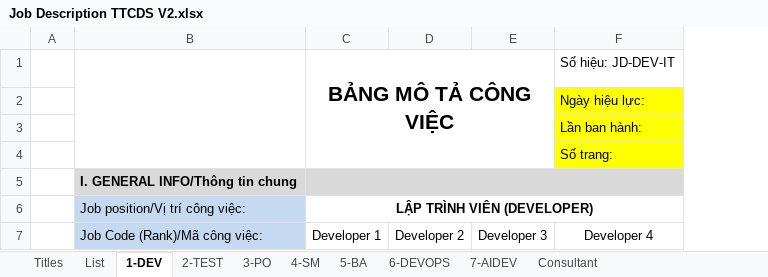
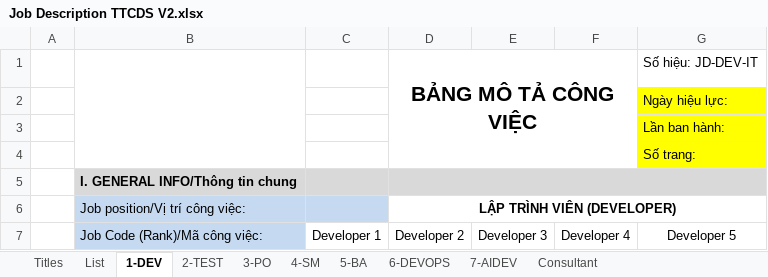
Before and after one commit to ngohoanglan/HoSoDoanhNghiep, an Excel workbook: Job Description TTCDS V2.xlsx, sheet 1-DEV, drawn as a sheet; only a part is shown; values as stored, in another font and other column widths than the file's, no borders; charts and pictures not drawn; removed rows and columns are numbered as before the commit, all else as after; the diff covers the shown part only; the diff names each change by its address in the sheet, - before the commit and + after, or states it on an @@ line.

Commit message:
...

```diff
--- a/Job Description TTCDS V2.xlsx (sheet 1-DEV)
+++ b/Job Description TTCDS V2.xlsx (sheet 1-DEV)
+column D (Developer 2), rows 1-6: BẢNG MÔ TẢ CÔNG VIỆC |  |  |  |  | LẬP TRÌNH VIÊN (DEVELOPER)
-C1 (Developer 1): BẢNG MÔ TẢ CÔNG VIỆC
+C1 (Developer 1): (empty)
-C1:E4 merged
-C5:F5 merged
-C6 (Developer 1): LẬP TRÌNH VIÊN (DEVELOPER)
+C6 (Developer 1): (empty)
-C6 fill: none
+C6 fill: #C5D9F1
-C6:F6 merged
-E7: Developer 2
+E7: Developer 3
-F7: Developer 3
+F7: Developer 4
-G7: Developer 4
+G7: Developer 5
```
Also changed, not shown: 36 edited cells, cell formats and merged cells elsewhere in this sheet, sheet Titles, sheet List, formulas that keep their value.
